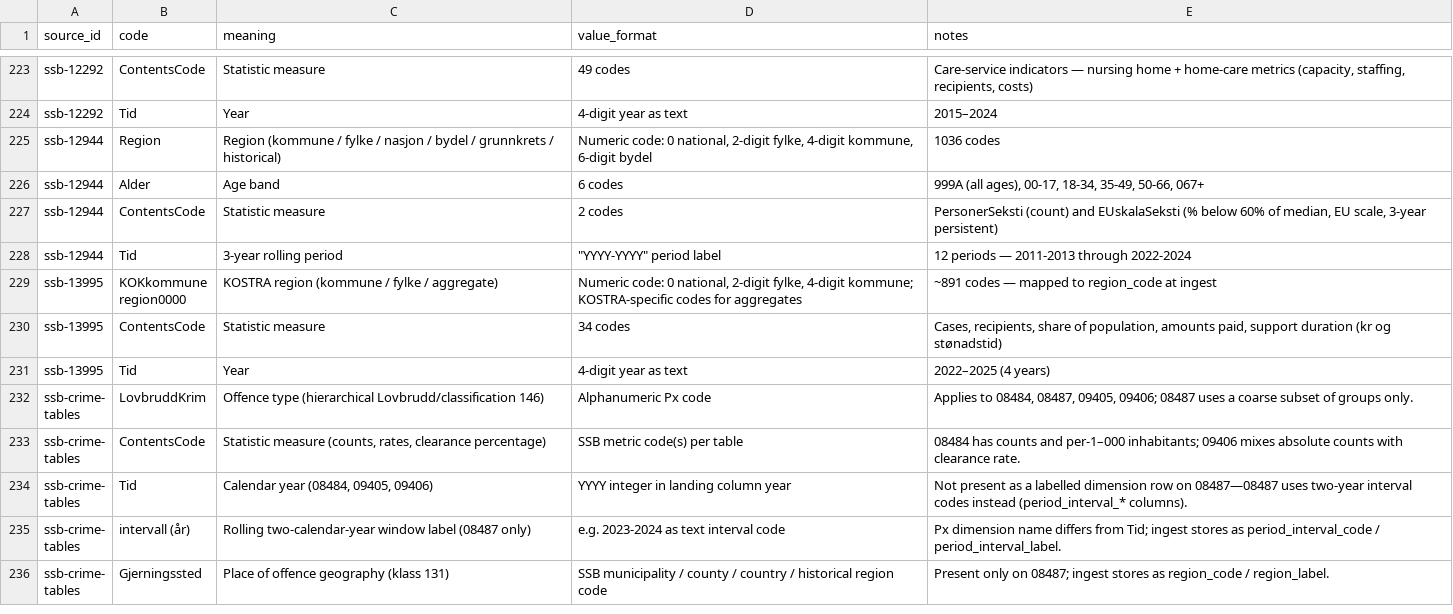
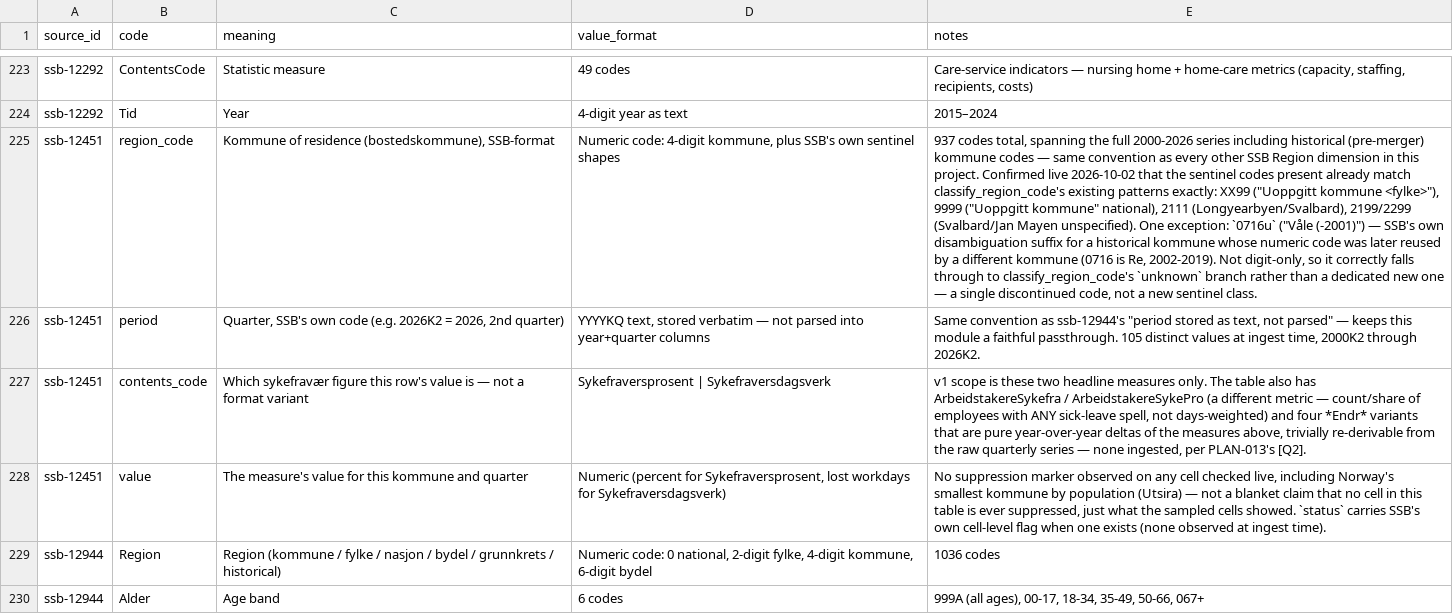
Before and after one commit to terchris/atlas, a CSV file: atlas-data/dbt/seeds/sources/_sources_dimensions.csv, drawn as a sheet; only a part is shown, gaps mark what is left out; the shorter side is filled out with more unchanged rows; the diff names each change by its address in the sheet, - before the commit and + after, or states it on an @@ line.

```diff
--- a/atlas-data/dbt/seeds/sources/_sources_dimensions.csv
+++ b/atlas-data/dbt/seeds/sources/_sources_dimensions.csv
+row 225: ssb-12451 | region_code | Kommune of residence (bostedskommune), SSB-format | Numeric code: 4-digit kommune, plus SSB's own sentinel shapes | 937 codes total, spanning the full 2000-2026 series including historical (pre-merger) kommune codes — same convention as every other SSB Region dimension in this project. Confirmed live 2026-10-02 that the sentinel codes present already match classify_region_code's existing patterns exactly: XX99 ("Uoppgitt kommune <fylke>"), 9999 ("Uoppgitt kommune" national), 2111 (Longyearbyen/Svalbard), 2199/2299 (Svalbard/Jan Mayen unspecified). One exception: `0716u` ("Våle (-2001)") — SSB's own disambiguation suffix for a historical kommune whose numeric code was later reused by a different kommune (0716 is Re, 2002-2019). Not digit-only, so it correctly falls through to classify_region_code's `unknown` branch rather than a dedicated new one — a single discontinued code, not a new sentinel class.
+row 226: ssb-12451 | period | Quarter, SSB's own code (e.g. 2026K2 = 2026, 2nd quarter) | YYYYKQ text, stored verbatim — not parsed into year+quarter columns | Same convention as ssb-12944's "period stored as text, not parsed" — keeps this module a faithful passthrough. 105 distinct values at ingest time, 2000K2 through 2026K2.
+row 227: ssb-12451 | contents_code | Which sykefravær figure this row's value is — not a format variant | Sykefraversprosent | Sykefraversdagsverk | v1 scope is these two headline measures only. The table also has ArbeidstakereSykefra / ArbeidstakereSykePro (a different metric — count/share of employees with ANY sick-leave spell, not days-weighted) and four *Endr* variants that are pure year-over-year deltas of the measures above, trivially re-derivable from the raw quarterly series — none ingested, per PLAN-013's [Q2].
+row 228: ssb-12451 | value | The measure's value for this kommune and quarter | Numeric (percent for Sykefraversprosent, lost workdays for Sykefraversdagsverk) | No suppression marker observed on any cell checked live, including Norway's smallest kommune by population (Utsira) — not a blanket claim that no cell in this table is ever suppressed, just what the sampled cells showed. `status` carries SSB's own cell-level flag when one exists (none observed at ingest time).
```
Also changed, not shown: atlas-data/dbt/seeds/sources/_sources_manifest.csv, atlas-data/dbt/seeds/sources/api_v1_relations.csv, 26 other files.
